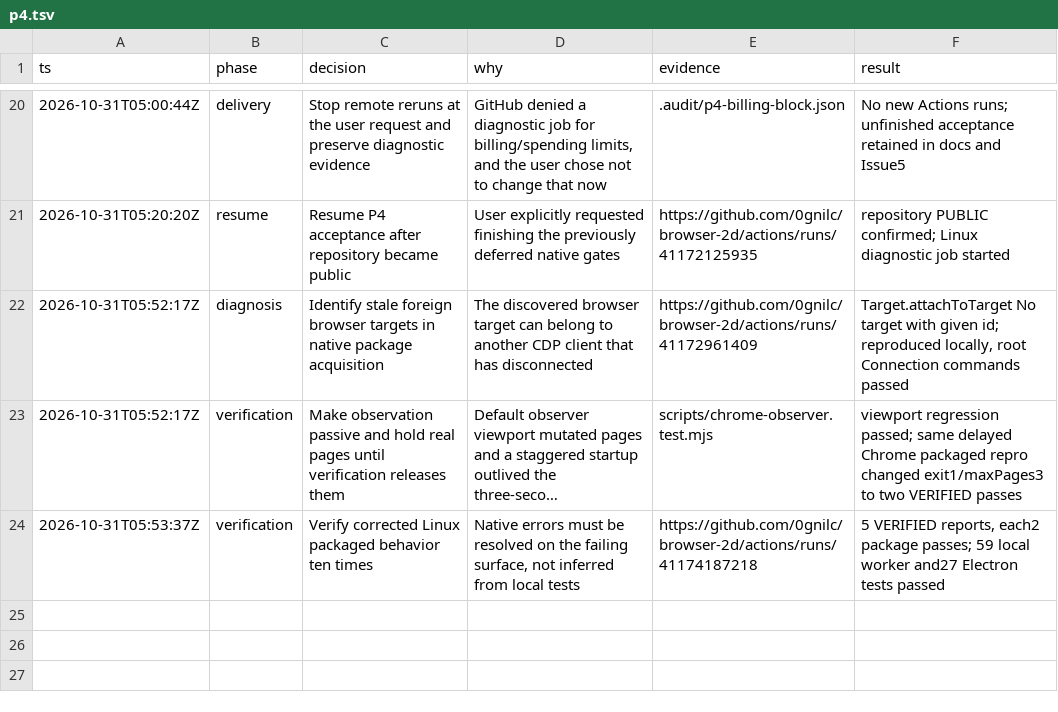
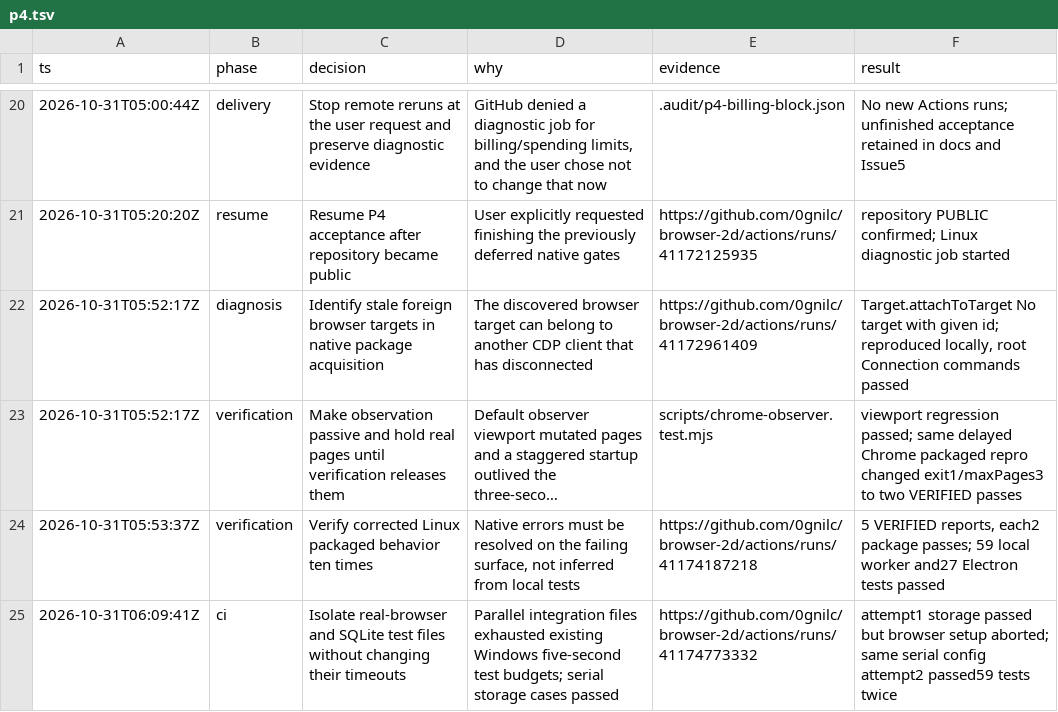
Before and after one commit to 0gnilc/browser-2d, a TSV file: .audit/p4.tsv, drawn as a sheet; only a part is shown, gaps mark what is left out; long unchanged cells end in …; the diff names each change by its address in the sheet, - before the commit and + after, or states it on an @@ line.

Commit message:
test(worker): isolate native browser and storage test files

```diff
--- a/.audit/p4.tsv
+++ b/.audit/p4.tsv
+row 25: 2026-10-31T06:09:41Z | ci | Isolate real-browser and SQLite test files without changing their timeouts | Parallel integration files exhausted existing Windows five-second test budgets; serial storage cases passed | https://github.com/0gnilc/browser-2d/actions/runs/41174773332 | attempt1 storage passed but browser setup aborted; same serial config attempt2 passed59 tests twice
```
Also changed, not shown: 1 other file.
